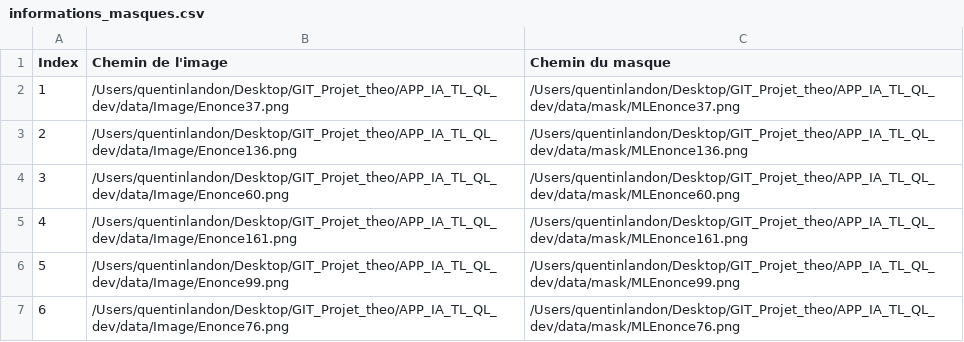
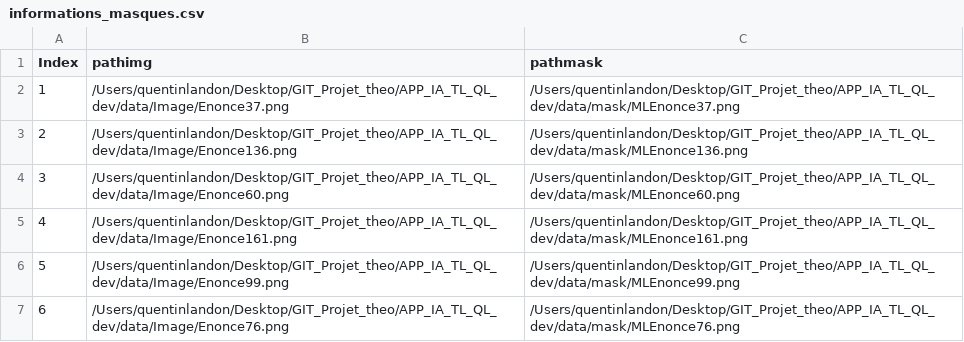
Before and after one commit to qlandon/APP_IA_TL_QL_dev, a CSV file: informations_masques.csv, drawn as a sheet; only a part is shown.

```diff
--- a/informations_masques.csv
+++ b/informations_masques.csv
@@ -1,2 +1,2 @@
-Index,Chemin de l'image,Chemin du masque
+Index,pathimg,pathmask
 1,/Users/quentinlandon/Desktop/GIT_Projet_theo/APP_IA_TL_QL_dev/data/Image/Enonce37.png,/Users/quentinlandon/Desktop/GIT_Projet_theo/APP_IA_TL_QL_dev/data/mask/MLEnonce37.png
```
Also changed, not shown: 1 other file.
